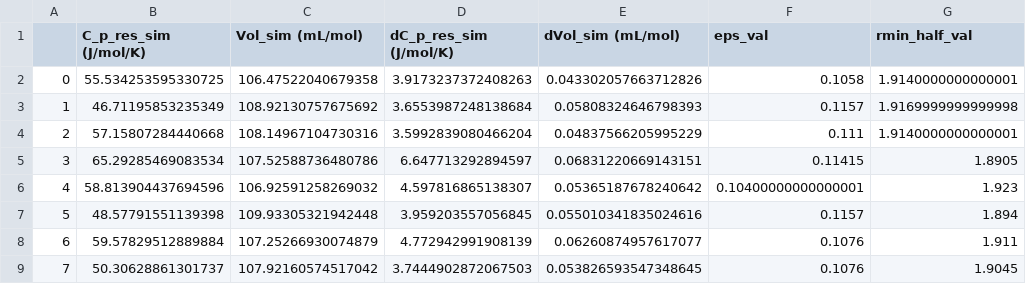
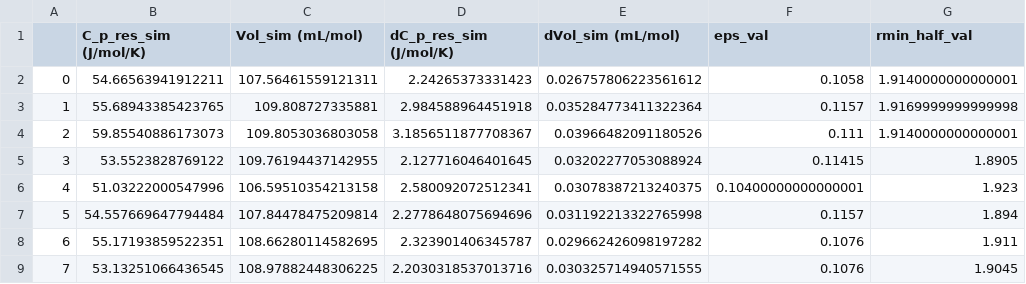
Before and after one commit to bmanubay/MultiFidelity_Bayes, a CSV file: cychex_simulated_observables_partial_baro10step_betaPVboxbasis_wHConstraints_1fs_1nsburn.csv, drawn as a sheet; only a part is shown; the diff covers the shown part only.

```diff
--- a/cychex_simulated_observables_partial_baro10step_betaPVboxbasis_wHConstraints_1fs_1nsburn.csv
+++ b/cychex_simulated_observables_partial_baro10step_betaPVboxbasis_wHConstraints_1fs_1nsburn.csv
@@ -1,9 +1,9 @@
 ;C_p_res_sim (J/mol/K);Vol_sim (mL/mol);dC_p_res_sim (J/mol/K);dVol_sim (mL/mol);eps_val;rmin_half_val
-0;55.534253595330725;106.47522040679358;3.9173237372408263;0.043302057663712826;0.1058;1.9140000000000001
-1;46.71195853235349;108.92130757675692;3.6553987248138684;0.05808324646798393;0.1157;1.9169999999999998
-2;57.15807284440668;108.14967104730316;3.5992839080466204;0.04837566205995229;0.111;1.9140000000000001
-3;65.29285469083534;107.52588736480786;6.647713292894597;0.06831220669143151;0.11415;1.8905
-4;58.813904437694596;106.92591258269032;4.597816865138307;0.05365187678240642;0.10400000000000001;1.923
-5;48.57791551139398;109.93305321942448;3.959203557056845;0.055010341835024616;0.1157;1.894
-6;59.57829512889884;107.25266930074879;4.772942991908139;0.06260874957617077;0.1076;1.911
-7;50.30628861301737;107.92160574517042;3.7444902872067503;0.053826593547348645;0.1076;1.9045
+0;54.66563941912211;107.56461559121311;2.24265373331423;0.026757806223561612;0.1058;1.9140000000000001
+1;55.68943385423765;109.808727335881;2.984588964451918;0.035284773411322364;0.1157;1.9169999999999998
+2;59.85540886173073;109.8053036803058;3.1856511877708367;0.03966482091180526;0.111;1.9140000000000001
+3;53.5523828769122;109.76194437142955;2.127716046401645;0.03202277053088924;0.11415;1.8905
+4;51.03222000547996;106.59510354213158;2.580092072512341;0.03078387213240375;0.10400000000000001;1.923
+5;54.557669647794484;107.84478475209814;2.2778648075694696;0.031192213322765998;0.1157;1.894
+6;55.17193859522351;108.66280114582695;2.323901406345787;0.029662426098197282;0.1076;1.911
+7;53.13251066436545;108.97882448306225;2.2030318537013716;0.030325714940571555;0.1076;1.9045
```
Also changed, not shown: 44 edited cells elsewhere in this file, MBAR_estimates_[6X4:1]_eps_0.1022-0.1157_rmin_half_1.8870-1.9260_total_baro10step_wHConstraints_betaPVboxbasis_MBAR1e-5PMEco_Lang_1fs_1nsburn.csv.
